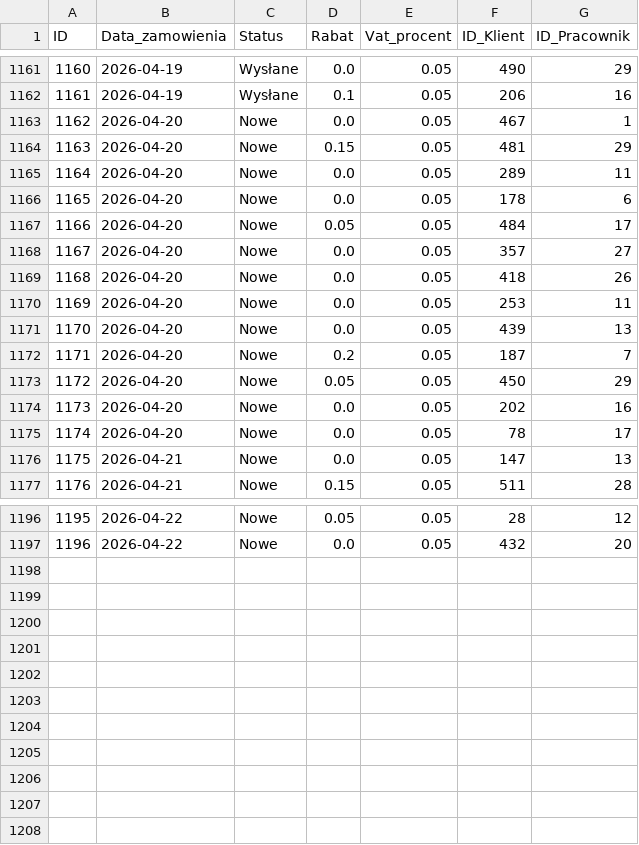
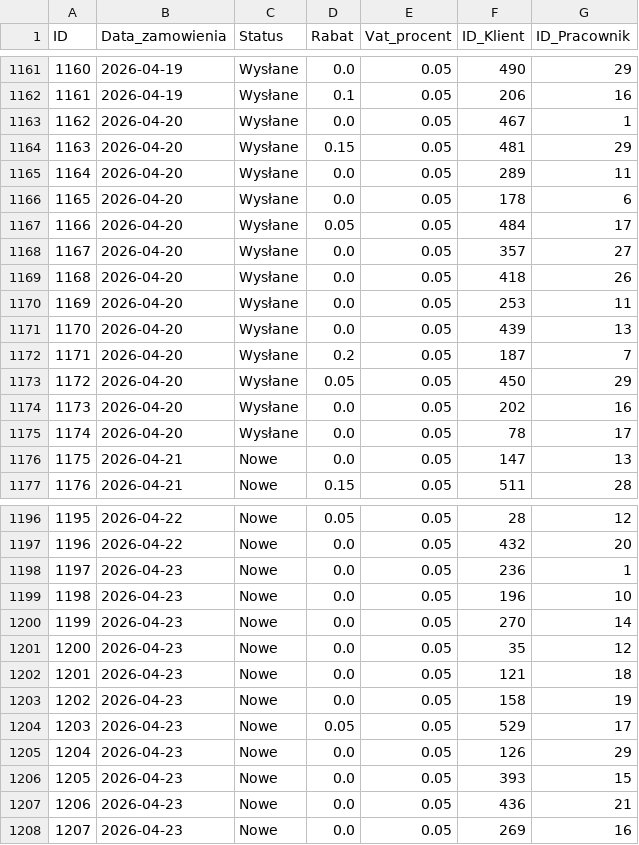
Before and after one commit to abazela/generator-danych, a CSV file: dane_csv/zamowienia.csv, drawn as a sheet; only a part is shown, gaps mark what is left out; the diff covers the shown part only.

```diff
--- a/dane_csv/zamowienia.csv
+++ b/dane_csv/zamowienia.csv
@@ -1162,15 +1162,15 @@
 1161,2026-04-19,Wysłane,0.1,0.05,206,16
-1162,2026-04-20,Nowe,0.0,0.05,467,1
-1163,2026-04-20,Nowe,0.15,0.05,481,29
-1164,2026-04-20,Nowe,0.0,0.05,289,11
-1165,2026-04-20,Nowe,0.0,0.05,178,6
-1166,2026-04-20,Nowe,0.05,0.05,484,17
-1167,2026-04-20,Nowe,0.0,0.05,357,27
-1168,2026-04-20,Nowe,0.0,0.05,418,26
-1169,2026-04-20,Nowe,0.0,0.05,253,11
-1170,2026-04-20,Nowe,0.0,0.05,439,13
-1171,2026-04-20,Nowe,0.2,0.05,187,7
-1172,2026-04-20,Nowe,0.05,0.05,450,29
-1173,2026-04-20,Nowe,0.0,0.05,202,16
-1174,2026-04-20,Nowe,0.0,0.05,78,17
+1162,2026-04-20,Wysłane,0.0,0.05,467,1
+1163,2026-04-20,Wysłane,0.15,0.05,481,29
+1164,2026-04-20,Wysłane,0.0,0.05,289,11
+1165,2026-04-20,Wysłane,0.0,0.05,178,6
+1166,2026-04-20,Wysłane,0.05,0.05,484,17
+1167,2026-04-20,Wysłane,0.0,0.05,357,27
+1168,2026-04-20,Wysłane,0.0,0.05,418,26
+1169,2026-04-20,Wysłane,0.0,0.05,253,11
+1170,2026-04-20,Wysłane,0.0,0.05,439,13
+1171,2026-04-20,Wysłane,0.2,0.05,187,7
+1172,2026-04-20,Wysłane,0.05,0.05,450,29
+1173,2026-04-20,Wysłane,0.0,0.05,202,16
+1174,2026-04-20,Wysłane,0.0,0.05,78,17
 1175,2026-04-21,Nowe,0.0,0.05,147,13
@@ -1197 +1197,12 @@
 1196,2026-04-22,Nowe,0.0,0.05,432,20
+1197,2026-04-23,Nowe,0.0,0.05,236,1
+1198,2026-04-23,Nowe,0.0,0.05,196,10
+1199,2026-04-23,Nowe,0.0,0.05,270,14
+1200,2026-04-23,Nowe,0.0,0.05,35,12
+1201,2026-04-23,Nowe,0.0,0.05,121,18
+1202,2026-04-23,Nowe,0.0,0.05,158,19
+1203,2026-04-23,Nowe,0.05,0.05,529,17
+1204,2026-04-23,Nowe,0.0,0.05,126,29
+1205,2026-04-23,Nowe,0.0,0.05,393,15
+1206,2026-04-23,Nowe,0.0,0.05,436,21
+1207,2026-04-23,Nowe,0.0,0.05,269,16
```
Also changed, not shown: 17 edited cells elsewhere in this file, dane_csv/klienci.csv, dane_csv/pozycje_zamowienie.csv.
